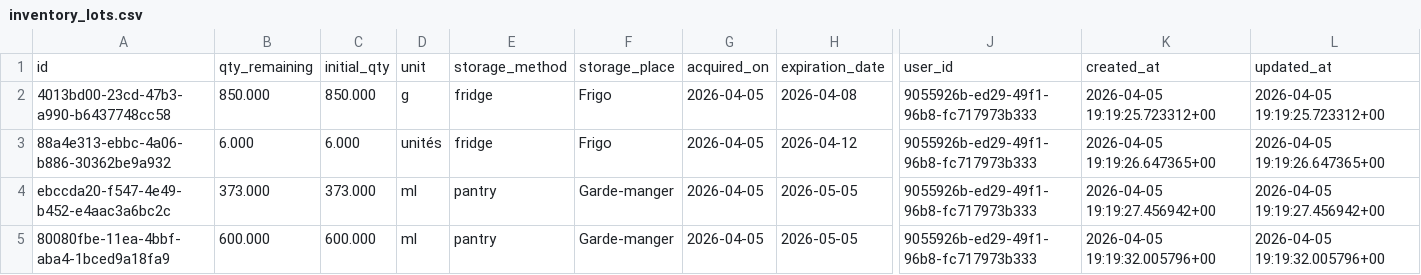
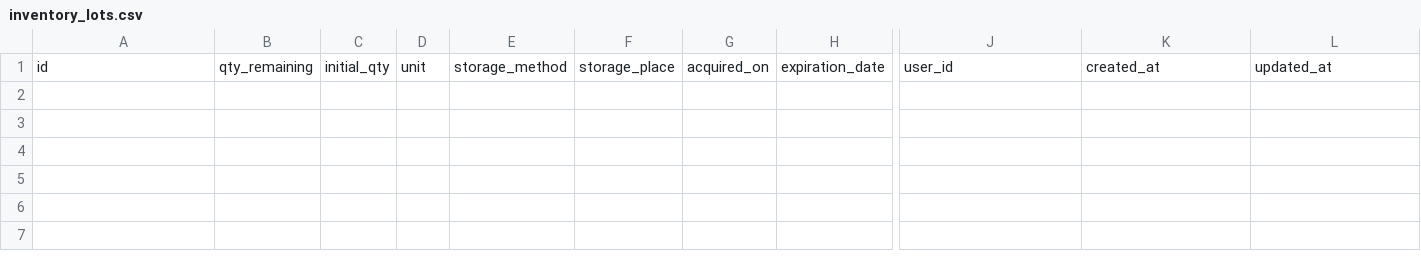
Before and after one commit to MiyasaKi09/garde-manger-app, a CSV file: supabase/exports/latest/csv/inventory_lots.csv, drawn as a sheet; only a part is shown, gaps mark what is left out; rows hold the shown columns only; the diff names each change by its address in the sheet, - before the commit and + after, or states it on an @@ line.

```diff
--- a/supabase/exports/latest/csv/inventory_lots.csv
+++ b/supabase/exports/latest/csv/inventory_lots.csv
-row 2: 4013bd00-23cd-47b3-a990-b6437748cc58 | 850.000 | 850.000 | g | fridge | Frigo | 2026-04-05 | 2026-04-08 | 9055926b-ed29-49f1-96b8-fc717973b333 | 2026-04-05 19:19:25.723312+00 | 2026-04-05 19:19:25.723312+00
-row 3: 88a4e313-ebbc-4a06-b886-30362be9a932 | 6.000 | 6.000 | unités | fridge | Frigo | 2026-04-05 | 2026-04-12 | 9055926b-ed29-49f1-96b8-fc717973b333 | 2026-04-05 19:19:26.647365+00 | 2026-04-05 19:19:26.647365+00
-row 4: ebccda20-f547-4e49-b452-e4aac3a6bc2c | 373.000 | 373.000 | ml | pantry | Garde-manger | 2026-04-05 | 2026-05-05 | 9055926b-ed29-49f1-96b8-fc717973b333 | 2026-04-05 19:19:27.456942+00 | 2026-04-05 19:19:27.456942+00
-row 5: 80080fbe-11ea-4bbf-aba4-1bced9a18fa9 | 600.000 | 600.000 | ml | pantry | Garde-manger | 2026-04-05 | 2026-05-05 | 9055926b-ed29-49f1-96b8-fc717973b333 | 2026-04-05 19:19:32.005796+00 | 2026-04-05 19:19:32.005796+00
```
Also changed, not shown: supabase/exports/latest/csv/nutrition_plan_shopping_items.csv, 2 other files.
